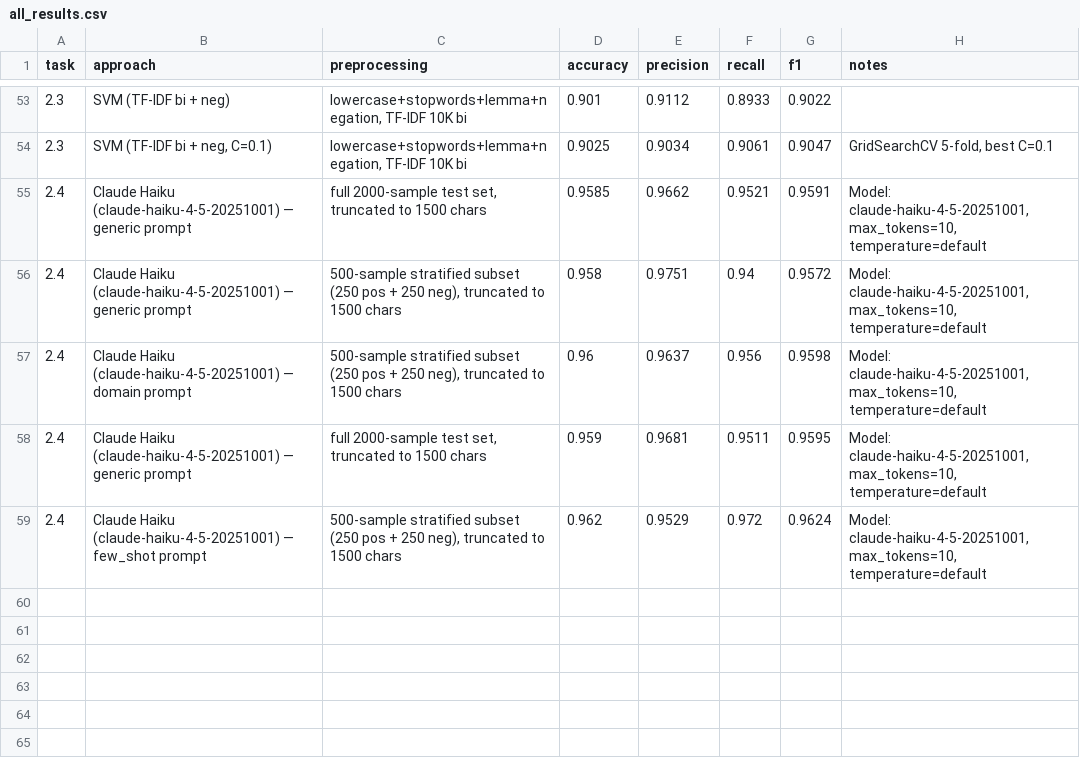
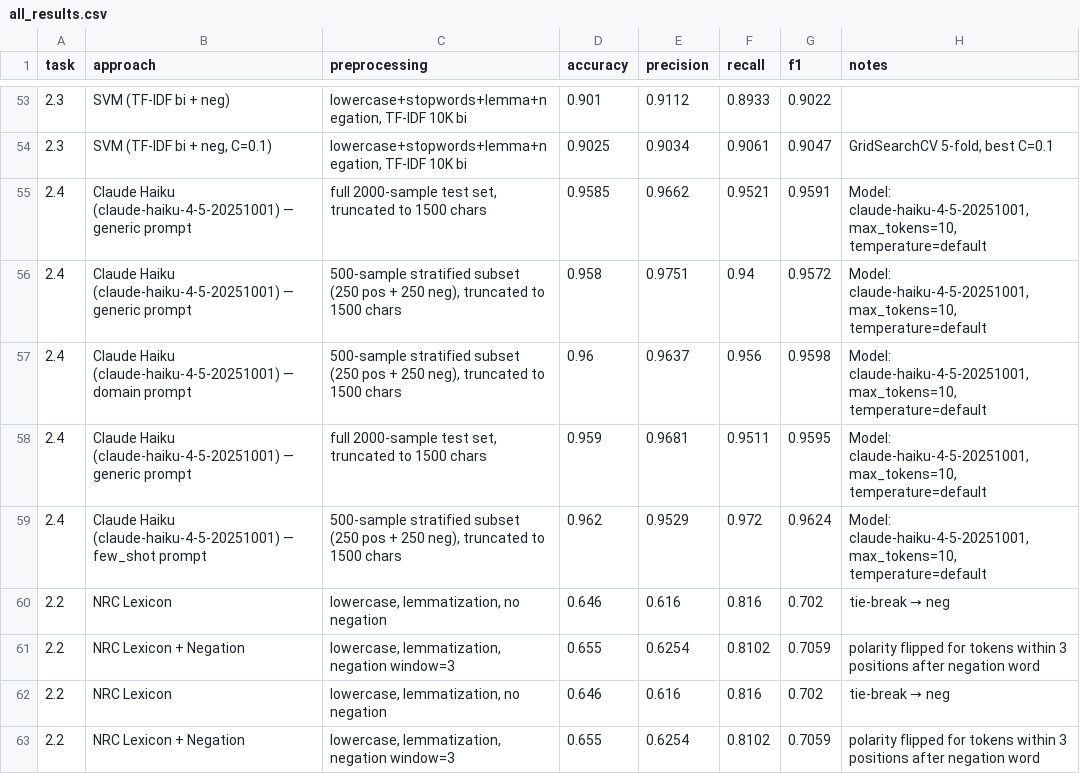
Before and after one commit to lcopolillo/TM-2026, a CSV file: results/all_results.csv, drawn as a sheet; only a part is shown, gaps mark what is left out; the diff names each change by its address in the sheet, - before the commit and + after, or states it on an @@ line.

```diff
--- a/results/all_results.csv
+++ b/results/all_results.csv
+row 60: 2.2 | NRC Lexicon | lowercase, lemmatization, no negation | 0.646 | 0.616 | 0.816 | 0.702 | tie-break → neg
+row 61: 2.2 | NRC Lexicon + Negation | lowercase, lemmatization, negation window=3 | 0.655 | 0.6254 | 0.8102 | 0.7059 | polarity flipped for tokens within 3 positions after negation word
+row 62: 2.2 | NRC Lexicon | lowercase, lemmatization, no negation | 0.646 | 0.616 | 0.816 | 0.702 | tie-break → neg
+row 63: 2.2 | NRC Lexicon + Negation | lowercase, lemmatization, negation window=3 | 0.655 | 0.6254 | 0.8102 | 0.7059 | polarity flipped for tokens within 3 positions after negation word
```
Also changed, not shown: 6 other files.
